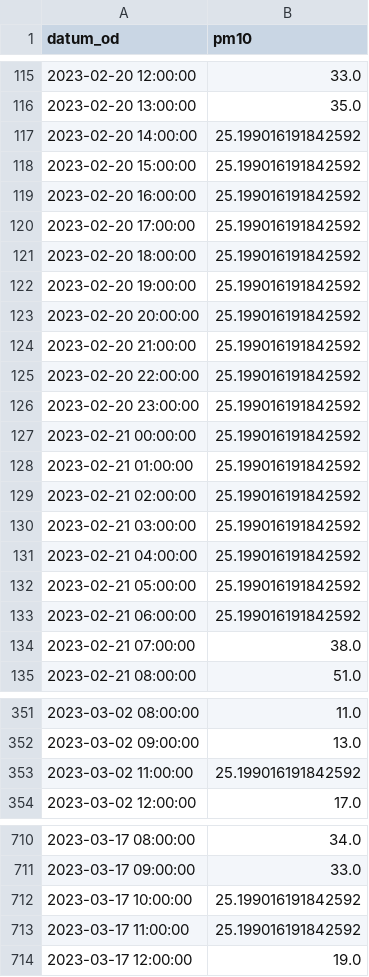
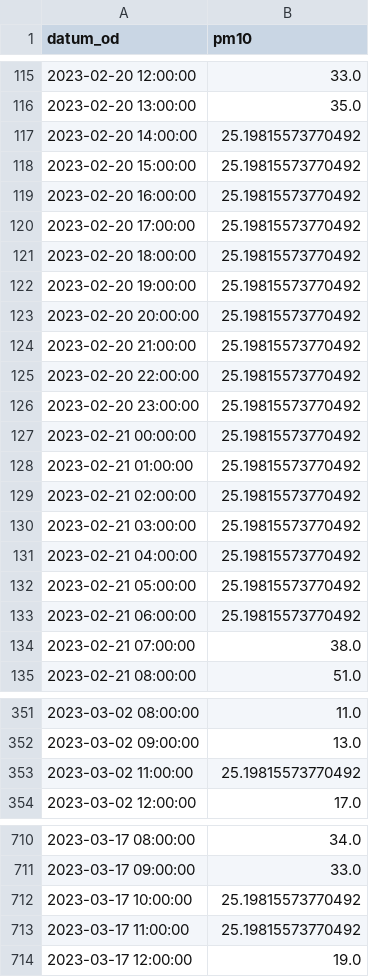
Before and after one commit to anagasperin/IIS, a CSV file: data/preprocessed/data_air.csv, drawn as a sheet; only a part is shown, gaps mark what is left out.

Commit message:
Github Actions Bot Commit data

```diff
--- a/data/preprocessed/data_air.csv
+++ b/data/preprocessed/data_air.csv
@@ -116,19 +116,19 @@ datum_od,pm10
 2023-02-20 13:00:00,35.0
-2023-02-20 14:00:00,25.199016191842592
-2023-02-20 15:00:00,25.199016191842592
-2023-02-20 16:00:00,25.199016191842592
-2023-02-20 17:00:00,25.199016191842592
-2023-02-20 18:00:00,25.199016191842592
-2023-02-20 19:00:00,25.199016191842592
-2023-02-20 20:00:00,25.199016191842592
-2023-02-20 21:00:00,25.199016191842592
-2023-02-20 22:00:00,25.199016191842592
-2023-02-20 23:00:00,25.199016191842592
-2023-02-21 00:00:00,25.199016191842592
-2023-02-21 01:00:00,25.199016191842592
-2023-02-21 02:00:00,25.199016191842592
-2023-02-21 03:00:00,25.199016191842592
-2023-02-21 04:00:00,25.199016191842592
-2023-02-21 05:00:00,25.199016191842592
-2023-02-21 06:00:00,25.199016191842592
+2023-02-20 14:00:00,25.19815573770492
+2023-02-20 15:00:00,25.19815573770492
+2023-02-20 16:00:00,25.19815573770492
+2023-02-20 17:00:00,25.19815573770492
+2023-02-20 18:00:00,25.19815573770492
+2023-02-20 19:00:00,25.19815573770492
+2023-02-20 20:00:00,25.19815573770492
+2023-02-20 21:00:00,25.19815573770492
+2023-02-20 22:00:00,25.19815573770492
+2023-02-20 23:00:00,25.19815573770492
+2023-02-21 00:00:00,25.19815573770492
+2023-02-21 01:00:00,25.19815573770492
+2023-02-21 02:00:00,25.19815573770492
+2023-02-21 03:00:00,25.19815573770492
+2023-02-21 04:00:00,25.19815573770492
+2023-02-21 05:00:00,25.19815573770492
+2023-02-21 06:00:00,25.19815573770492
 2023-02-21 07:00:00,38.0
@@ -352,3 +352,3 @@ datum_od,pm10
 2023-03-02 09:00:00,13.0
-2023-03-02 11:00:00,25.199016191842592
+2023-03-02 11:00:00,25.19815573770492
 2023-03-02 12:00:00,17.0
@@ -711,4 +711,4 @@ datum_od,pm10
 2023-03-17 09:00:00,33.0
-2023-03-17 10:00:00,25.199016191842592
-2023-03-17 11:00:00,25.199016191842592
+2023-03-17 10:00:00,25.19815573770492
+2023-03-17 11:00:00,25.19815573770492
 2023-03-17 12:00:00,19.0
```
